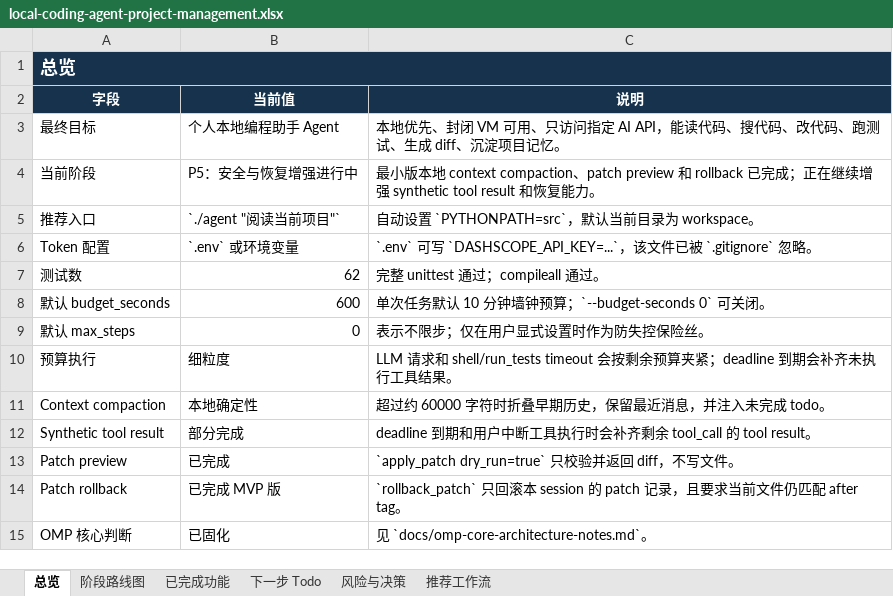
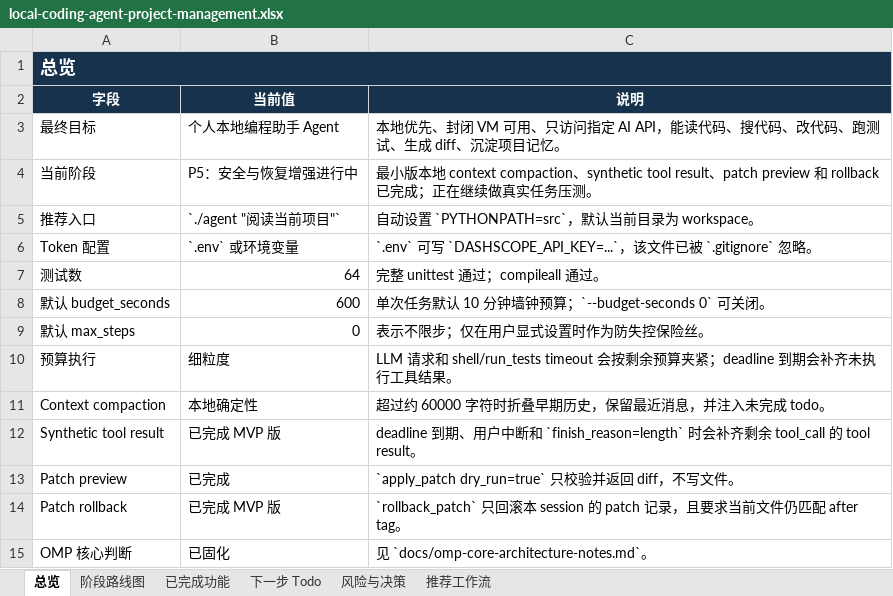
Before and after one commit to noone6931/lca-private-handoff-20260803, an Excel workbook: docs/local-coding-agent-project-management.xlsx, sheet 总览, drawn as a sheet; values as stored, in another font and other column widths than the file's, no borders; the diff names each change by its address in the sheet, - before the commit and + after, or states it on an @@ line.

Commit message:
Handle truncated tool-call responses

```diff
--- a/docs/local-coding-agent-project-management.xlsx (sheet 总览)
+++ b/docs/local-coding-agent-project-management.xlsx (sheet 总览)
-C4 (说明): …compaction、patch preview 和 rollback 已完成；正在继续增强 synthetic tool result 和恢复能力。
+C4 (说明): …compaction、synthetic tool result、patch preview 和 rollback 已完成；正在继续做真实任务压测。
-B7 (当前值): 62
+B7 (当前值): 64
-B12 (当前值): 部分完成
+B12 (当前值): 已完成 MVP 版
-C12 (说明): deadline 到期和用户中断工具执行时会补齐…
+C12 (说明): deadline 到期、用户中断和 `finish_reason=length` 时会补齐…
```
Also changed, not shown: sheet 已完成功能, sheet 下一步 Todo, sheet 风险与决策, sheet 阶段路线图, 6 other files.
